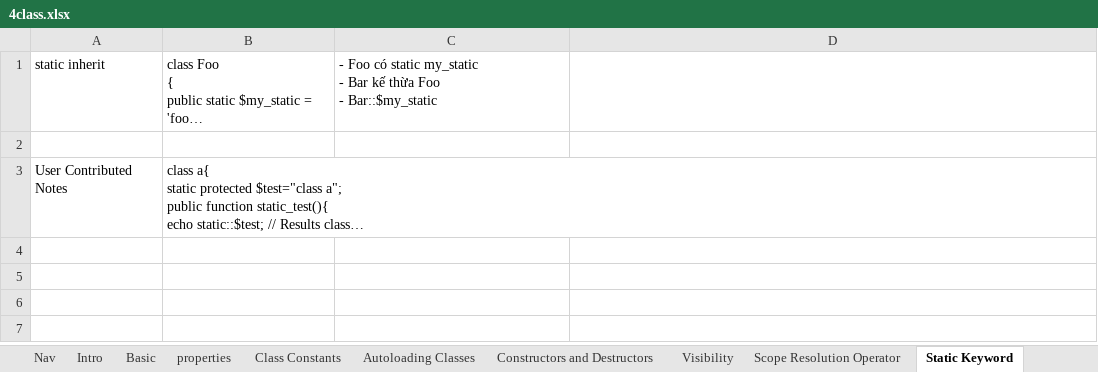
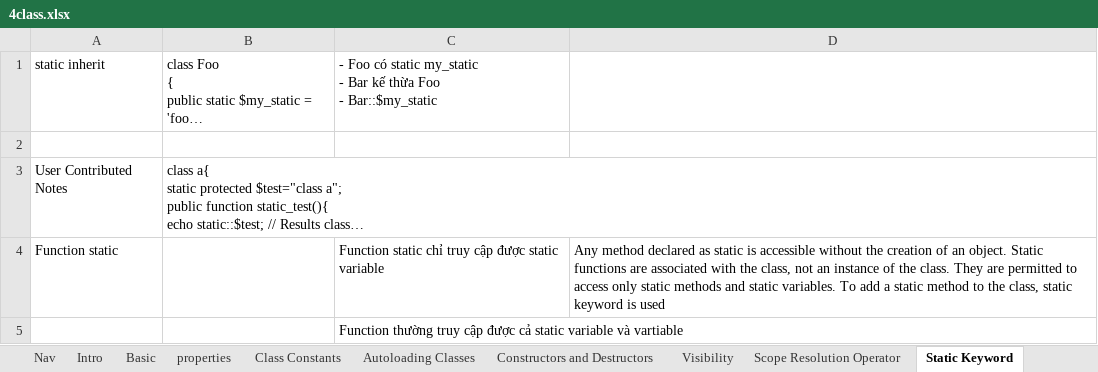
Before and after one commit to TranManhThang96/php-core, an Excel workbook: note/4class.xlsx, sheet Static Keyword, drawn as a sheet; long unchanged cells end in …; values as stored, in another font and other column widths than the file's, no borders; the diff names each change by its address in the sheet, - before the commit and + after, or states it on an @@ line.

```diff
--- a/note/4class.xlsx (sheet Static Keyword)
+++ b/note/4class.xlsx (sheet Static Keyword)
+row 4: Function static |  | Function static chỉ truy cập được static variable | Any method declared as static is accessible without the creation of an object. Static functions are associated with the class, not an instance of the class. They are permitted to access only static methods and static variables. To add a static method to the class, static keyword is used
+row 5:  |  | Function thường truy cập được cả static variable và vartiable
```
Also changed, not shown: sheet Class Abstraction, sheet Constructors and Destructors, 7 other files.
